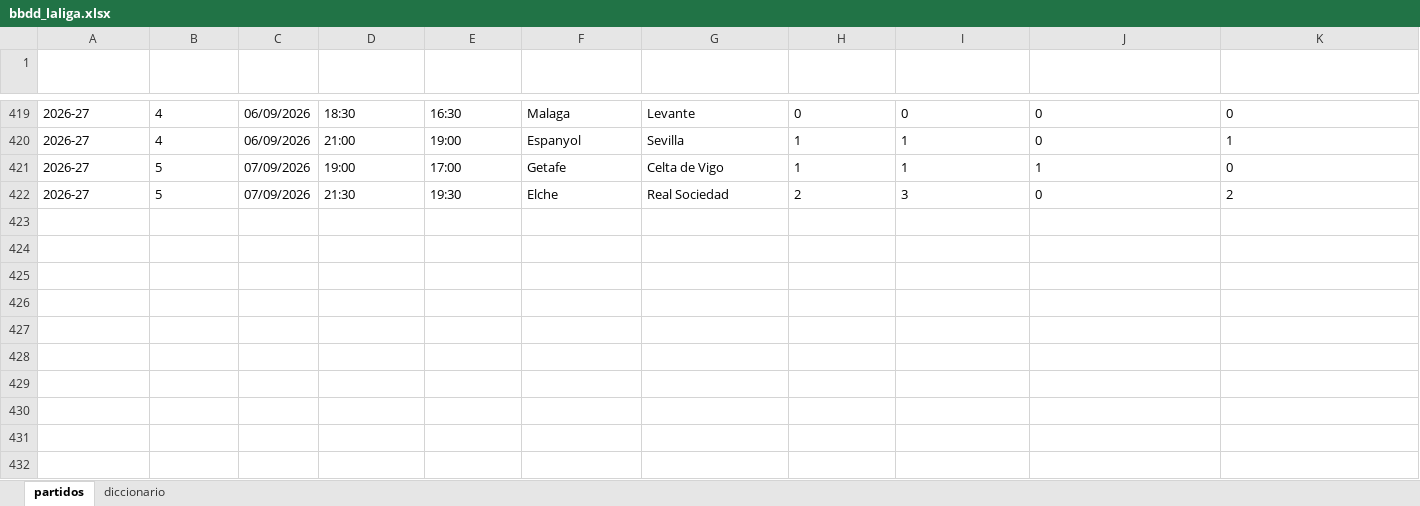
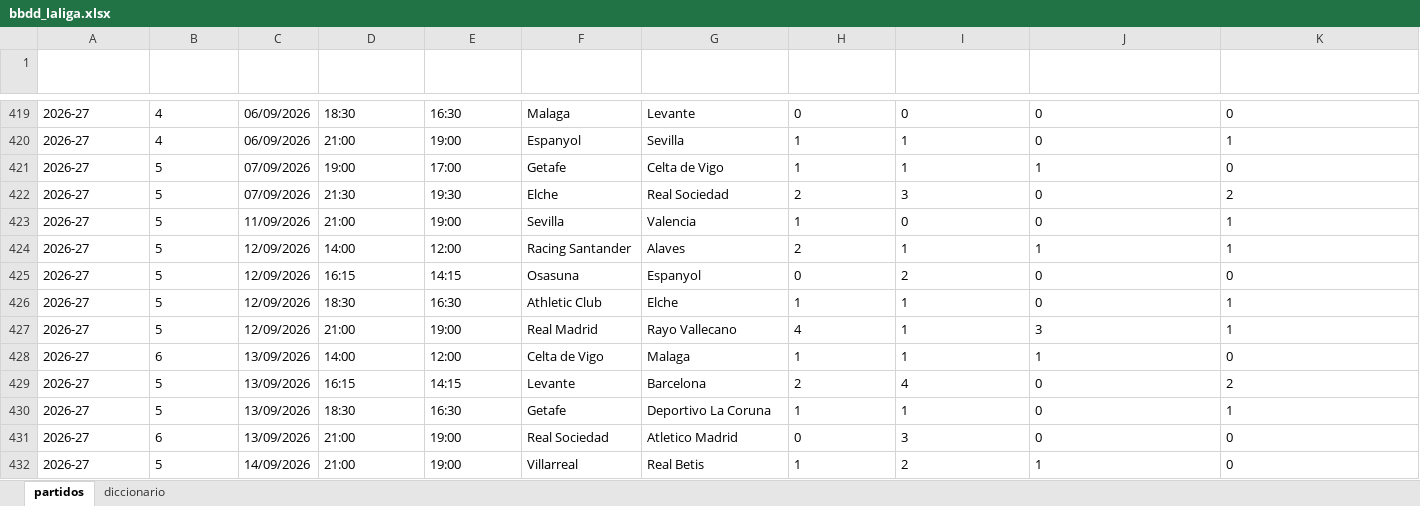
Before and after one commit to Erixfer98/laliga-modelo, an Excel workbook: datos/bbdd_laliga.xlsx, sheet partidos, drawn as a sheet; only a part is shown, gaps mark what is left out; values as stored, in another font and other column widths than the file's, no borders; rows hold the shown columns only; the diff names each change by its address in the sheet, - before the commit and + after, or states it on an @@ line.

```diff
--- a/datos/bbdd_laliga.xlsx (sheet partidos)
+++ b/datos/bbdd_laliga.xlsx (sheet partidos)
+row 423: 2026-27 | 5 | 11/09/2026 | 21:00 | 19:00 | Sevilla | Valencia | 1 | 0 | 0 | 1
+row 424: 2026-27 | 5 | 12/09/2026 | 14:00 | 12:00 | Racing Santander | Alaves | 2 | 1 | 1 | 1
+row 425: 2026-27 | 5 | 12/09/2026 | 16:15 | 14:15 | Osasuna | Espanyol | 0 | 2 | 0 | 0
+row 426: 2026-27 | 5 | 12/09/2026 | 18:30 | 16:30 | Athletic Club | Elche | 1 | 1 | 0 | 1
+row 427: 2026-27 | 5 | 12/09/2026 | 21:00 | 19:00 | Real Madrid | Rayo Vallecano | 4 | 1 | 3 | 1
+row 428: 2026-27 | 6 | 13/09/2026 | 14:00 | 12:00 | Celta de Vigo | Malaga | 1 | 1 | 1 | 0
+row 429: 2026-27 | 5 | 13/09/2026 | 16:15 | 14:15 | Levante | Barcelona | 2 | 4 | 0 | 2
+row 430: 2026-27 | 5 | 13/09/2026 | 18:30 | 16:30 | Getafe | Deportivo La Coruna | 1 | 1 | 0 | 1
+row 431: 2026-27 | 6 | 13/09/2026 | 21:00 | 19:00 | Real Sociedad | Atletico Madrid | 0 | 3 | 0 | 0
+row 432: 2026-27 | 5 | 14/09/2026 | 21:00 | 19:00 | Villarreal | Real Betis | 1 | 2 | 1 | 0
```
Also changed, not shown: sheet diccionario, datos/bbdd_bundesliga.xlsx, datos/bbdd_ligamx.xlsx, 10 other files.
